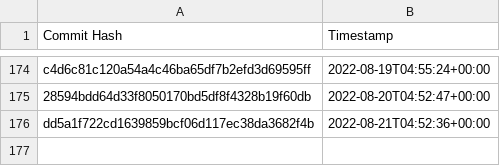
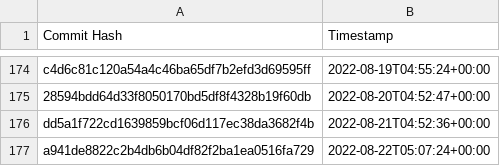
Before and after one commit to the-commons-project/vci-directory, a CSV file: logs/audit-index.csv, drawn as a sheet; only a part is shown, gaps mark what is left out; the diff names each change by its address in the sheet, - before the commit and + after, or states it on an @@ line.

Commit message:
added commit hash to audit index

```diff
--- a/logs/audit-index.csv
+++ b/logs/audit-index.csv
+row 177: a941de8822c2b4db6b04df82f2ba1ea0516fa729 | 2022-08-22T05:07:24+00:00
```
